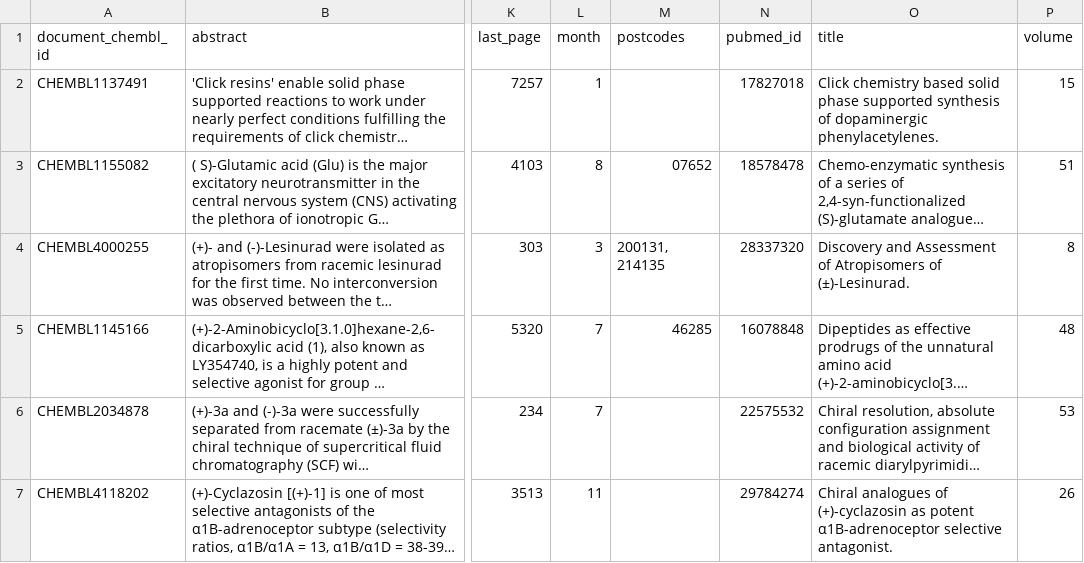
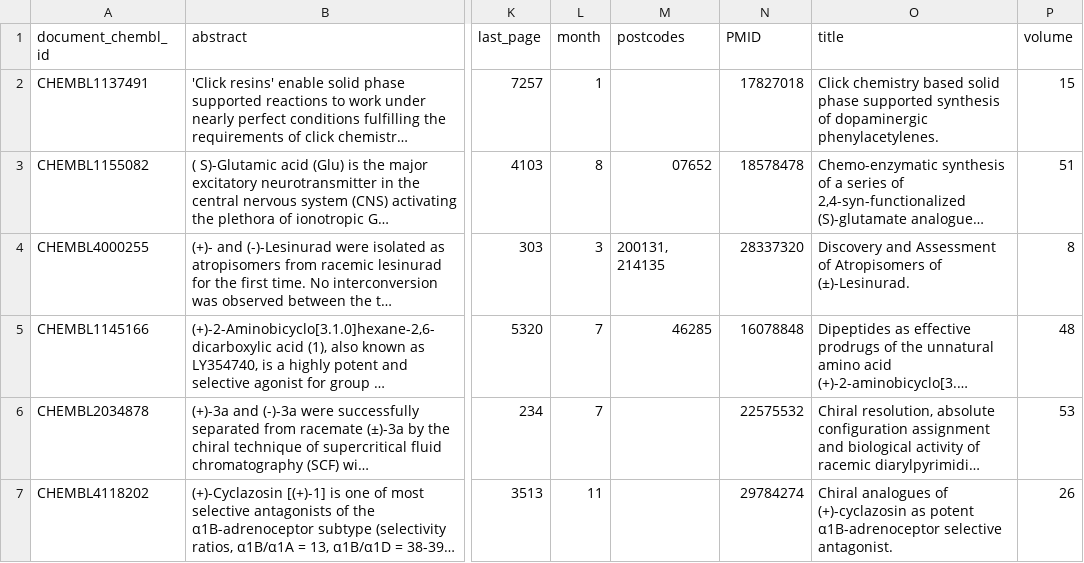
Before and after one commit to SatoryKono/ChEMBL_dataAcquisition, a CSV file: data/input/document1.csv, drawn as a sheet; only a part is shown, gaps mark what is left out; long unchanged cells end in …; the diff names each change by its address in the sheet, - before the commit and + after, or states it on an @@ line.

```diff
--- a/data/input/document1.csv
+++ b/data/input/document1.csv
-N1: pubmed_id
+N1: PMID
```
Also changed, not shown: 3 other files.
